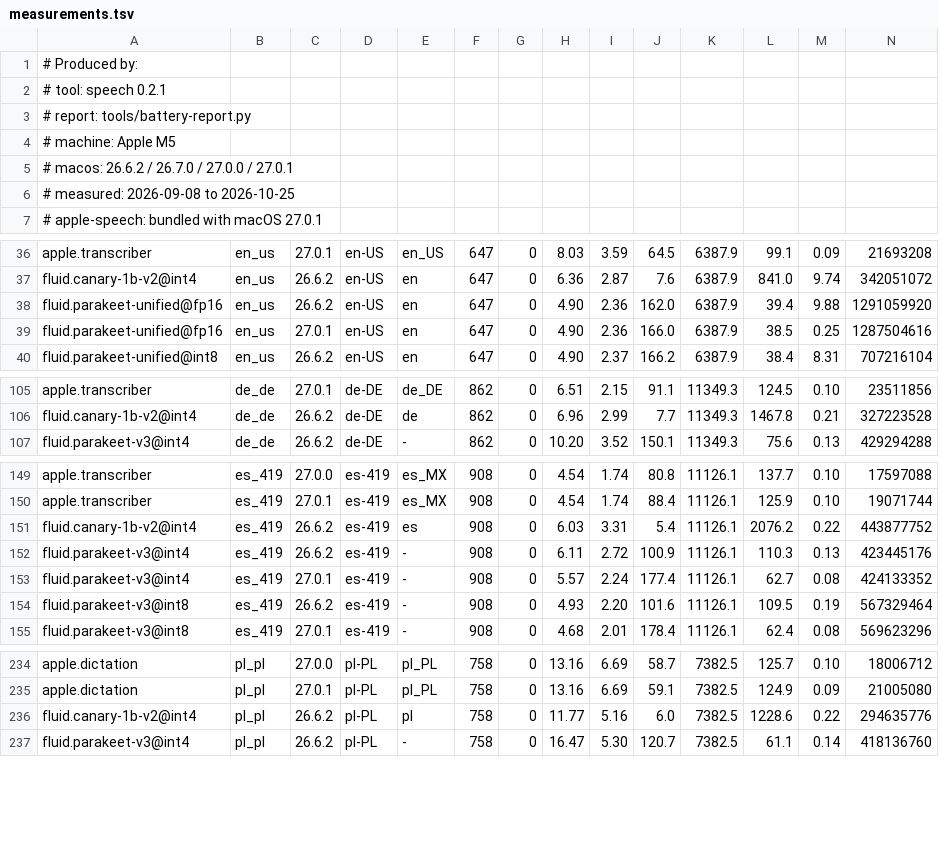
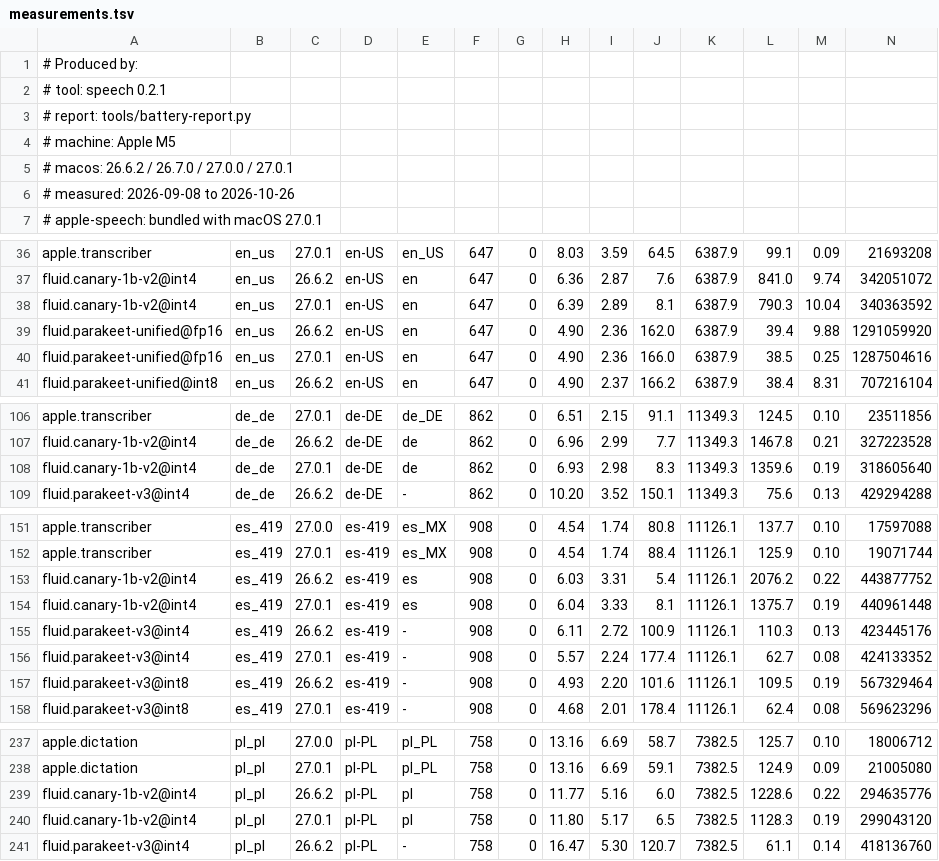
Before and after one commit to abra-code/speech, a TSV file: docs/benchmarks/measurements.tsv, drawn as a sheet; only a part is shown, gaps mark what is left out; rows hold the shown columns only; the diff names each change by its address in the sheet, - before the commit and + after, or states it on an @@ line.

Commit message:
Benchmarks: the cells the speech 0.2.1 re-test left out
The last non-Apple cells measured with speech 0.1.0 are measured again on macOS 27.0.1 with speech 0.2.1: fluid.canary-1b-v2@int4 on its four FLEURS languages, and the five live cells on single FLEURS sentences. Apple's live cells for LibriSpeech continuous and FLEURS continuous Polish are measured on 27.0.1 too.

Canary int4 is within 0.03 points of September and faster (6.5-8.3x against 5.4-7.7x). Parakeet v3 int8 live on English sentences improves from 6.67% to 5.49% and no longer loses the end of the speech; Polish moves from 11.52% to 12.11%, about 3 words in 450. Nemotron multilingual live and Apple's live cells are unchanged.

live-cells.tsv points at the new sentence cells, and the live page's closing note says every non-Apple row now comes from speech 0.2.

```diff
--- a/docs/benchmarks/measurements.tsv
+++ b/docs/benchmarks/measurements.tsv
-A6: # measured: 2026-09-08 to 2026-10-25
+A6: # measured: 2026-09-08 to 2026-10-26
+row 38: fluid.canary-1b-v2@int4 | en_us | 27.0.1 | en-US | en | 647 | 0 | 6.39 | 2.89 | 8.1 | 6387.9 | 790.3 | 10.04 | 340363592
+row 108: fluid.canary-1b-v2@int4 | de_de | 27.0.1 | de-DE | de | 862 | 0 | 6.93 | 2.98 | 8.3 | 11349.3 | 1359.6 | 0.19 | 318605640
+row 154: fluid.canary-1b-v2@int4 | es_419 | 27.0.1 | es-419 | es | 908 | 0 | 6.04 | 3.33 | 8.1 | 11126.1 | 1375.7 | 0.19 | 440961448
+row 240: fluid.canary-1b-v2@int4 | pl_pl | 27.0.1 | pl-PL | pl | 758 | 0 | 11.80 | 5.17 | 6.5 | 7382.5 | 1128.3 | 0.19 | 299043120
```
Also changed, not shown: docs/benchmarks/live-measurements.tsv, tools/live-cells.tsv, 4 other files.
